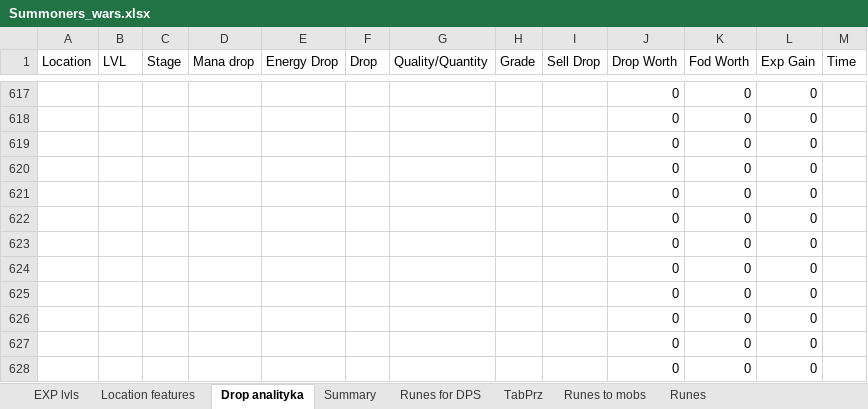
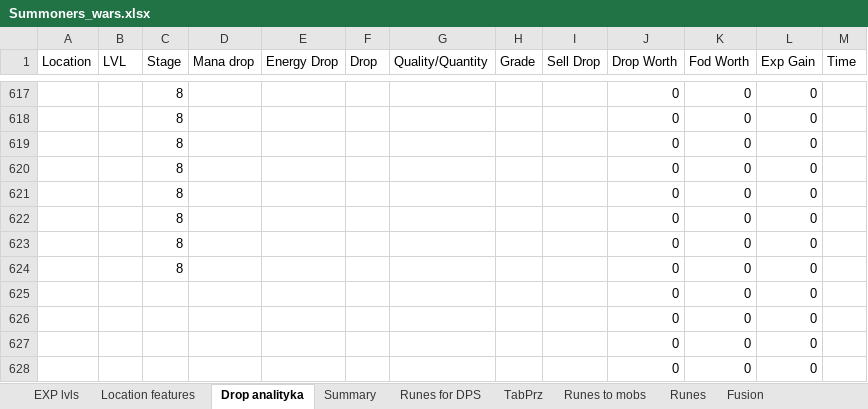
Before and after one commit to mariusz1976/mmorpg, an Excel workbook: Summoners_wars.xlsx, sheet Drop analityka, drawn as a sheet; only a part is shown, gaps mark what is left out; values as stored, in another font and other column widths than the file's, no borders; table styles not drawn; the diff covers the shown part only; the diff names each change by its address in the sheet, - before the commit and + after, or states it on an @@ line.

```diff
--- a/Summoners_wars.xlsx (sheet Drop analityka)
+++ b/Summoners_wars.xlsx (sheet Drop analityka)
+sheet tab: Fusion
-C617:C624 (Stage): (empty)
+C617:C624 (Stage): 8
```
Also changed, not shown: 32 added rows and 32 removed rows elsewhere in this sheet, sheet Location features, sheet EXP lvls, sheet Summary.
